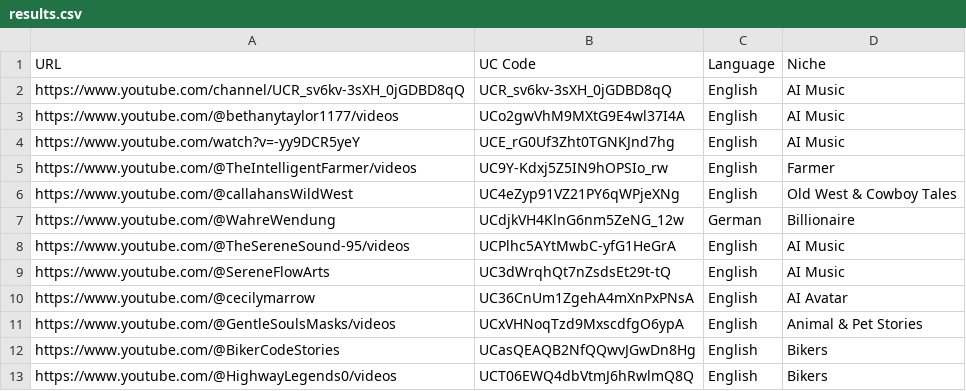
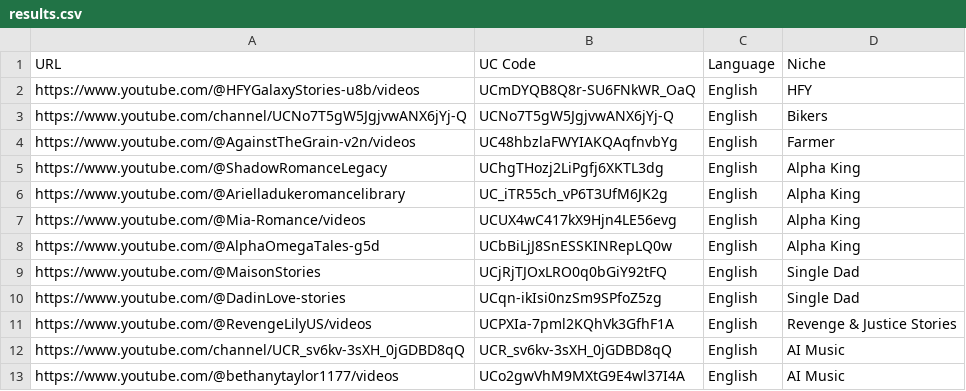
Before and after one commit to elevatetool/data, a CSV file: results.csv, drawn as a sheet; only a part is shown; the shorter side is filled out with more unchanged rows.

Commit message:
New channels added
new channels added

```diff
--- a/results.csv
+++ b/results.csv
@@ -1,2 +1,12 @@
 URL,UC Code,Language,Niche
+https://www.youtube.com/@HFYGalaxyStories-u8b/videos,UCmDYQB8Q8r-SU6FNkWR_OaQ,English,HFY
+https://www.youtube.com/channel/UCNo7T5gW5JgjvwANX6jYj-Q,UCNo7T5gW5JgjvwANX6jYj-Q,English,Bikers
+https://www.youtube.com/@AgainstTheGrain-v2n/videos,UC48hbzlaFWYIAKQAqfnvbYg,English,Farmer
+https://www.youtube.com/@ShadowRomanceLegacy,UChgTHozj2LiPgfj6XKTL3dg,English,Alpha King
+https://www.youtube.com/@Arielladukeromancelibrary,UC_iTR55ch_vP6T3UfM6JK2g,English,Alpha King
+https://www.youtube.com/@Mia-Romance/videos,UCUX4wC417kX9Hjn4LE56evg,English,Alpha King
+https://www.youtube.com/@AlphaOmegaTales-g5d,UCbBiLjJ8SnESSKINRepLQ0w,English,Alpha King
+https://www.youtube.com/@MaisonStories,UCjRjTJOxLRO0q0bGiY92tFQ,English,Single Dad
+https://www.youtube.com/@DadinLove-stories,UCqn-ikIsi0nzSm9SPfoZ5zg,English,Single Dad
+https://www.youtube.com/@RevengeLilyUS/videos,UCPXIa-7pml2KQhVk3GfhF1A,English,Revenge & Justice Stories
 https://www.youtube.com/channel/UCR_sv6kv-3sXH_0jGDBD8qQ,UCR_sv6kv-3sXH_0jGDBD8qQ,English,AI Music
```
